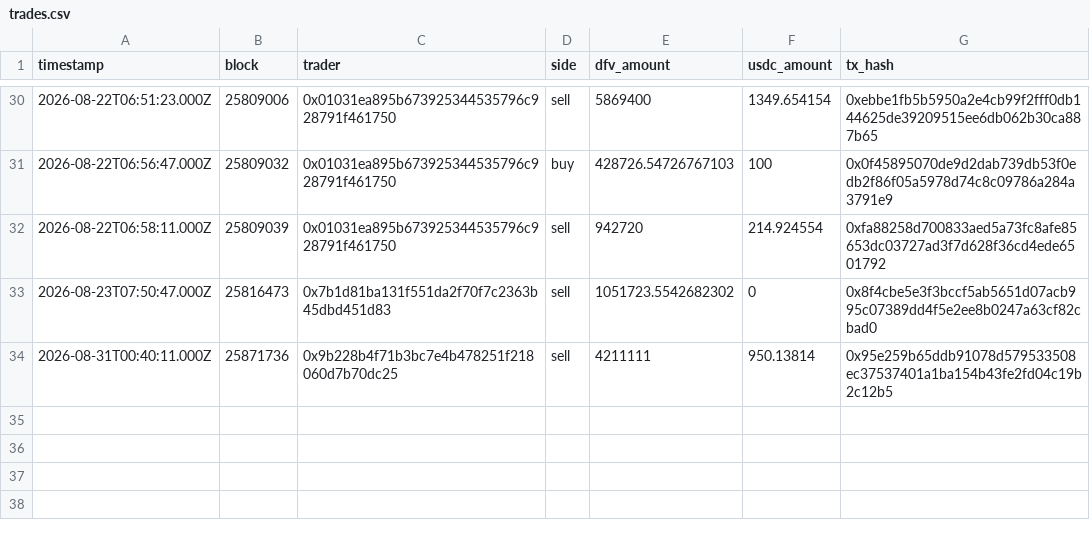
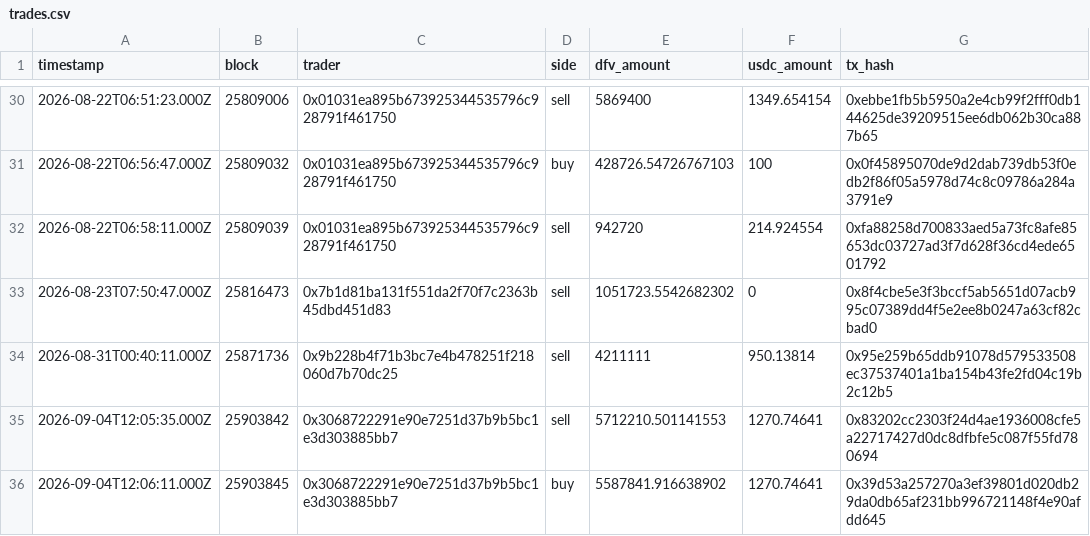
Before and after one commit to Ricosworks1/deepfuckingvalue_website, a CSV file: leaderboard/trades.csv, drawn as a sheet; only a part is shown, gaps mark what is left out.

```diff
--- a/leaderboard/trades.csv
+++ b/leaderboard/trades.csv
@@ -34 +34,3 @@ timestamp,block,trader,side,dfv_amount,usdc_amount,tx_hash
 2026-08-31T00:40:11.000Z,25871736,0x9b228b4f71b3bc7e4b478251f218060d7b70dc25,sell,4211111,950.13814,0x95e259b65ddb91078d579533508ec37537401a1ba154b43fe2fd04c19b2c12b5
+2026-09-04T12:05:35.000Z,25903842,0x3068722291e90e7251d37b9b5bc1e3d303885bb7,sell,5712210.501141553,1270.74641,0x83202cc2303f24d4ae1936008cfe5a22717427d0dc8dfbfe5c087f55fd780694
+2026-09-04T12:06:11.000Z,25903845,0x3068722291e90e7251d37b9b5bc1e3d303885bb7,buy,5587841.916638902,1270.74641,0x39d53a257270a3ef39801d020db29da0db65af231bb996721148f4e90afdd645
```
Also changed, not shown: leaderboard/leaderboard.csv, 14 other files.
